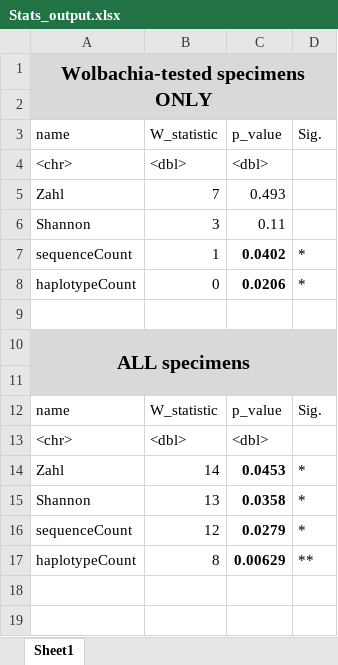
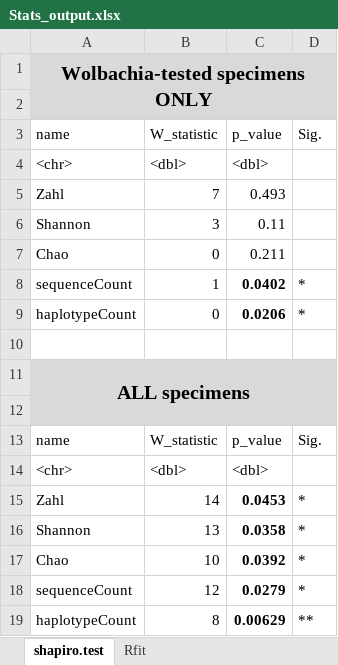
Before and after one commit to elishafreedman/FijiBeeWol, an Excel workbook: Dorey_script/Stats_output.xlsx, sheet shapiro.test, drawn as a sheet; values as stored, in another font and other column widths than the file's, no borders; the diff names each change by its address in the sheet, - before the commit and + after, or states it on an @@ line.

Commit message:
Chao stats added

```diff
--- a/Dorey_script/Stats_output.xlsx (sheet shapiro.test)
+++ b/Dorey_script/Stats_output.xlsx (sheet shapiro.test)
-sheet tab: Sheet1
+sheet tab: shapiro.test
+sheet tab: Rfit
+row 7: Chao | 0 | 0.211
+row 17: Chao | 10 | 0.0392 | *
```
Also changed, not shown: 13 other files.
